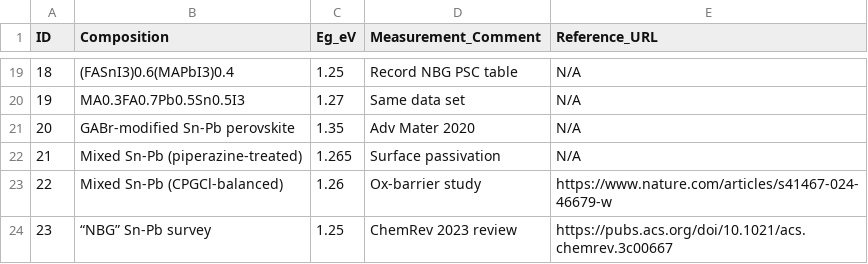
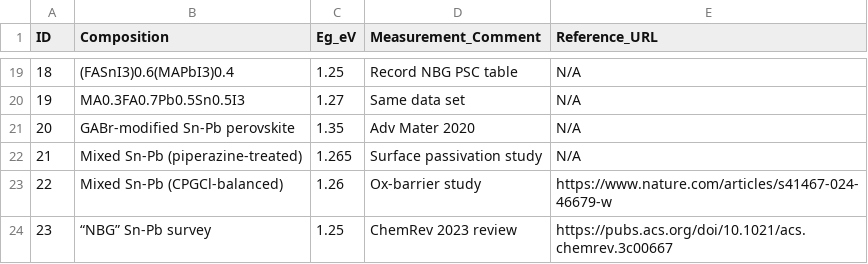
Before and after one commit to omogbadebowale/EnerMat-Explorer, a CSV file: backend/data/perovskite_bandgap_merged.csv, drawn as a sheet; only a part is shown, gaps mark what is left out.

Commit message:
data: restore proper comma-separated CSV (27 numeric rows)

```diff
--- a/backend/data/perovskite_bandgap_merged.csv
+++ b/backend/data/perovskite_bandgap_merged.csv
@@ -21,3 +21,3 @@ ID,Composition,Eg_eV,Measurement_Comment,Reference_URL
 20,GABr-modified Sn-Pb perovskite,1.35,"Adv Mater 2020",N/A
-21,"Mixed Sn-Pb (piperazine-treated)",1.265,"Surface passivation",N/A
+21,"Mixed Sn-Pb (piperazine-treated)",1.265,"Surface passivation study",N/A
 22,"Mixed Sn-Pb (CPGCl-balanced)",1.26,"Ox-barrier study",https://www.nature.com/articles/s41467-024-46679-w
```
